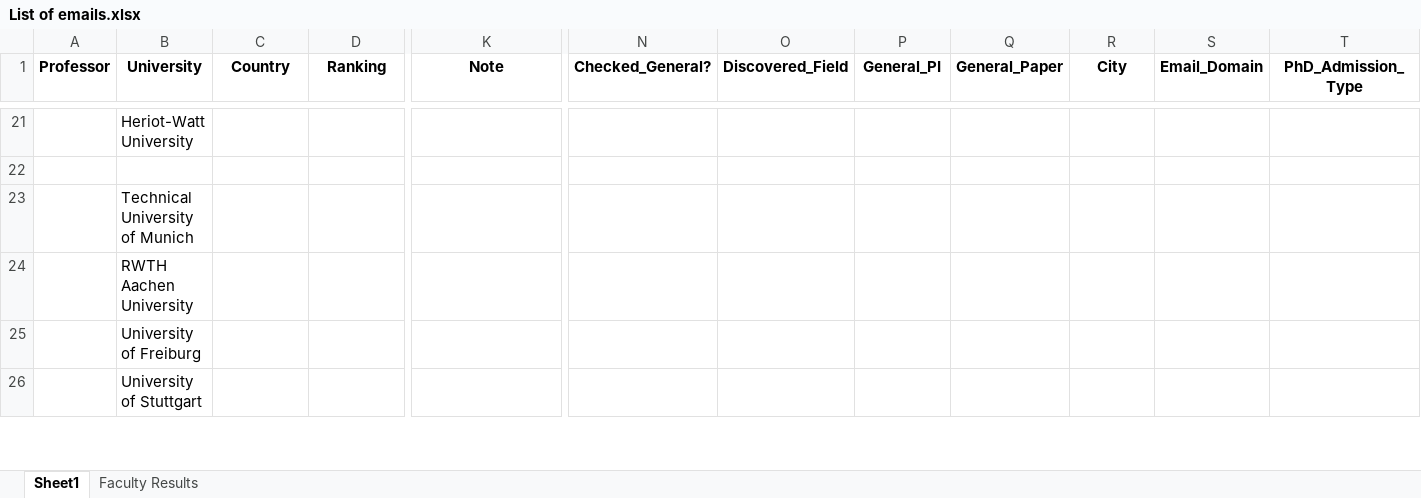
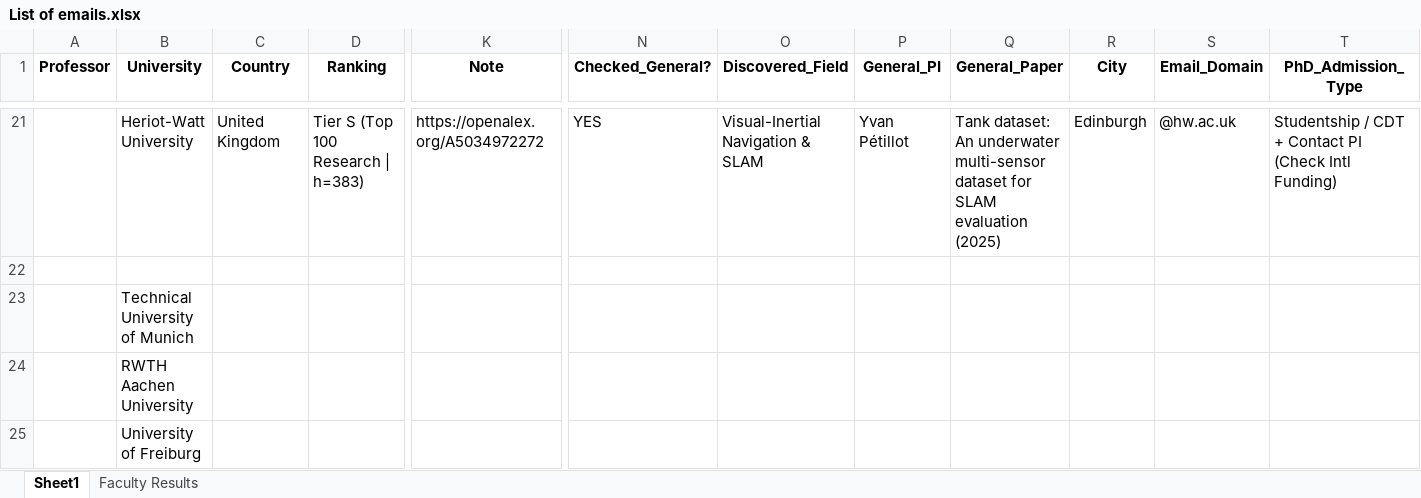
Before and after one commit to MohammadAbbasiM/phd-lead-finder, an Excel workbook: List of emails.xlsx, sheet Sheet1, drawn as a sheet; only a part is shown, gaps mark what is left out; the shorter side is filled out with more unchanged rows; values as stored, in another font and other column widths than the file's, no borders; the diff covers the shown part only; the diff names each change by its address in the sheet, - before the commit and + after, or states it on an @@ line.

```diff
--- a/List of emails.xlsx (sheet Sheet1)
+++ b/List of emails.xlsx (sheet Sheet1)
-C21 (Country): (empty)
+C21 (Country): United Kingdom
-D21 (Ranking): (empty)
+D21 (Ranking): Tier S (Top 100 Research | h=383)
-K21 (Note): (empty)
+K21 (Note): https://openalex.org/A5034972272
-N21 (Checked_General?): (empty)
+N21 (Checked_General?): YES
-O21 (Discovered_Field): (empty)
+O21 (Discovered_Field): Visual-Inertial Navigation & SLAM
-P21 (General_PI): (empty)
+P21 (General_PI): Yvan Pétillot
-Q21 (General_Paper): (empty)
+Q21 (General_Paper): Tank dataset: An underwater multi-sensor dataset for SLAM evaluation (2025)
-R21 (City): (empty)
+R21 (City): Edinburgh
-S21 (Email_Domain): (empty)
+S21 (Email_Domain): @hw.ac.uk
-T21 (PhD_Admission_Type): (empty)
+T21 (PhD_Admission_Type): Studentship / CDT + Contact PI (Check Intl Funding)
```
Also changed, not shown: 100 edited cells elsewhere in this sheet, sheet Faculty Results.
